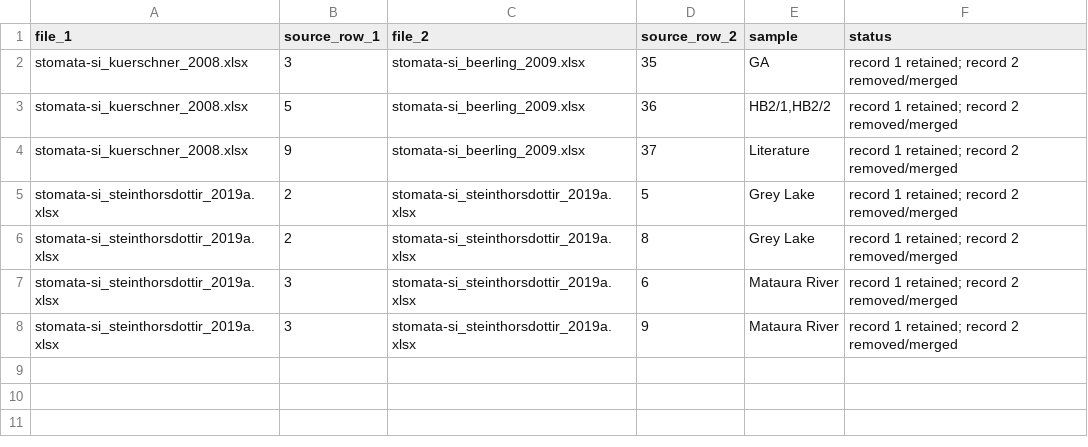
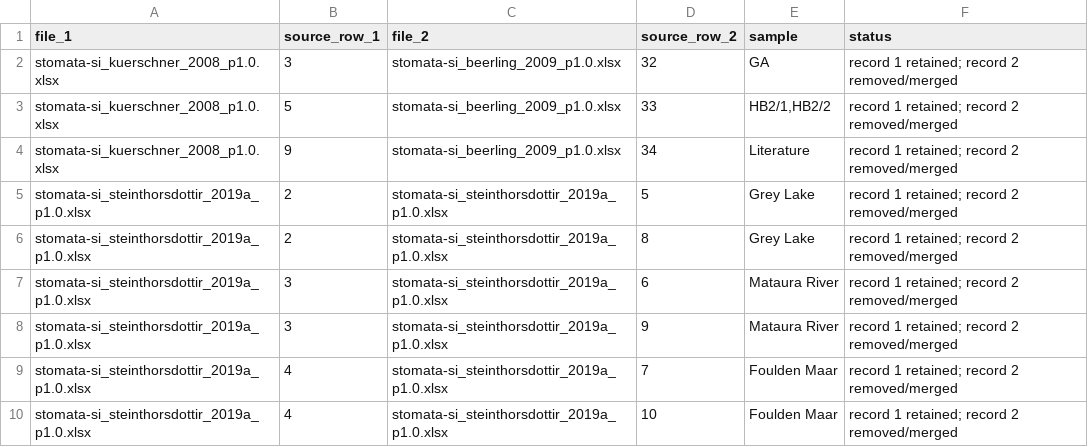
Before and after one commit to SPATIAL-Lab/intermediate_generator, a CSV file: output_plant/plant_duplicate_candidates.csv, drawn as a sheet.

```diff
--- a/output_plant/plant_duplicate_candidates.csv
+++ b/output_plant/plant_duplicate_candidates.csv
@@ -1,8 +1,10 @@
 "file_1","source_row_1","file_2","source_row_2","sample","status"
-"stomata-si_kuerschner_2008.xlsx",3,"stomata-si_beerling_2009.xlsx",35,"GA","record 1 retained; record 2 removed/merged"
-"stomata-si_kuerschner_2008.xlsx",5,"stomata-si_beerling_2009.xlsx",36,"HB2/1,HB2/2","record 1 retained; record 2 removed/merged"
-"stomata-si_kuerschner_2008.xlsx",9,"stomata-si_beerling_2009.xlsx",37,"Literature","record 1 retained; record 2 removed/merged"
-"stomata-si_steinthorsdottir_2019a.xlsx",2,"stomata-si_steinthorsdottir_2019a.xlsx",5,"Grey Lake","record 1 retained; record 2 removed/merged"
-"stomata-si_steinthorsdottir_2019a.xlsx",2,"stomata-si_steinthorsdottir_2019a.xlsx",8,"Grey Lake","record 1 retained; record 2 removed/merged"
-"stomata-si_steinthorsdottir_2019a.xlsx",3,"stomata-si_steinthorsdottir_2019a.xlsx",6,"Mataura River","record 1 retained; record 2 removed/merged"
-"stomata-si_steinthorsdottir_2019a.xlsx",3,"stomata-si_steinthorsdottir_2019a.xlsx",9,"Mataura River","record 1 retained; record 2 removed/merged"
+"stomata-si_kuerschner_2008_p1.0.xlsx",3,"stomata-si_beerling_2009_p1.0.xlsx",32,"GA","record 1 retained; record 2 removed/merged"
+"stomata-si_kuerschner_2008_p1.0.xlsx",5,"stomata-si_beerling_2009_p1.0.xlsx",33,"HB2/1,HB2/2","record 1 retained; record 2 removed/merged"
+"stomata-si_kuerschner_2008_p1.0.xlsx",9,"stomata-si_beerling_2009_p1.0.xlsx",34,"Literature","record 1 retained; record 2 removed/merged"
+"stomata-si_steinthorsdottir_2019a_p1.0.xlsx",2,"stomata-si_steinthorsdottir_2019a_p1.0.xlsx",5,"Grey Lake","record 1 retained; record 2 removed/merged"
+"stomata-si_steinthorsdottir_2019a_p1.0.xlsx",2,"stomata-si_steinthorsdottir_2019a_p1.0.xlsx",8,"Grey Lake","record 1 retained; record 2 removed/merged"
+"stomata-si_steinthorsdottir_2019a_p1.0.xlsx",3,"stomata-si_steinthorsdottir_2019a_p1.0.xlsx",6,"Mataura River","record 1 retained; record 2 removed/merged"
+"stomata-si_steinthorsdottir_2019a_p1.0.xlsx",3,"stomata-si_steinthorsdottir_2019a_p1.0.xlsx",9,"Mataura River","record 1 retained; record 2 removed/merged"
+"stomata-si_steinthorsdottir_2019a_p1.0.xlsx",4,"stomata-si_steinthorsdottir_2019a_p1.0.xlsx",7,"Foulden Maar","record 1 retained; record 2 removed/merged"
+"stomata-si_steinthorsdottir_2019a_p1.0.xlsx",4,"stomata-si_steinthorsdottir_2019a_p1.0.xlsx",10,"Foulden Maar","record 1 retained; record 2 removed/merged"
```
Also changed, not shown: output_plant/plant_data_issues.csv, 29 other files.
